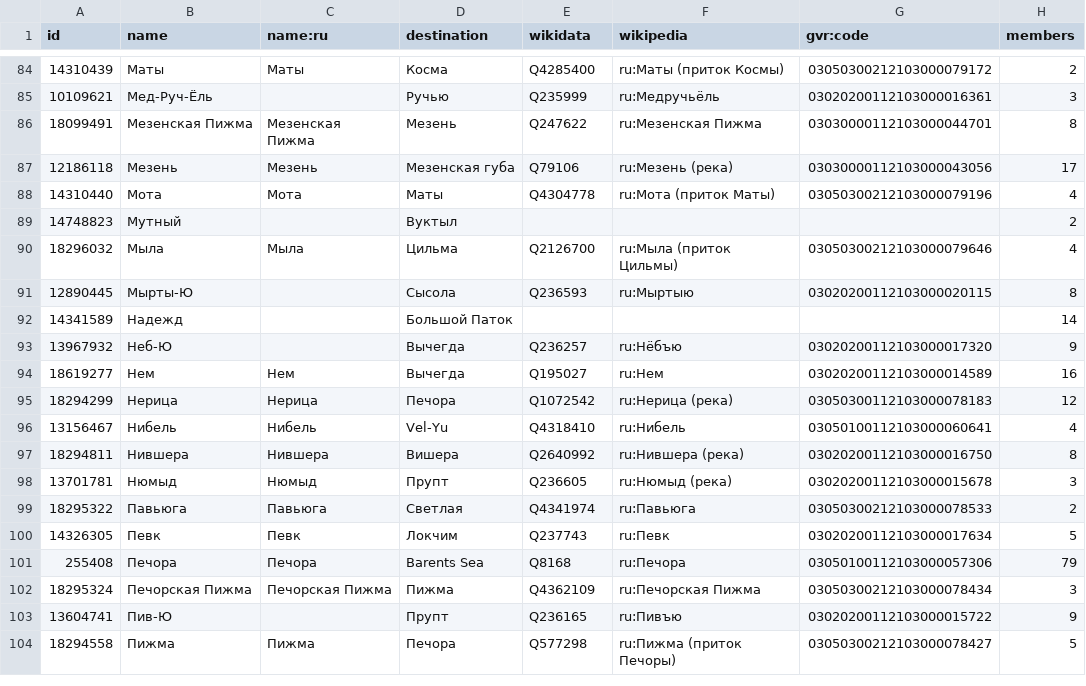
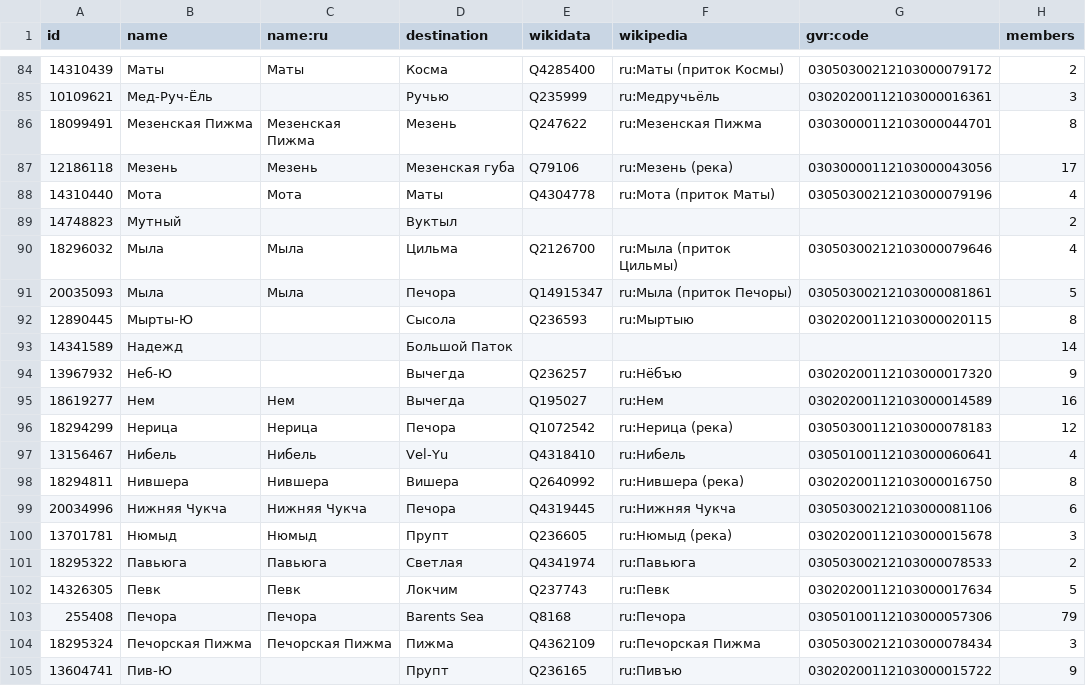
Before and after one commit to sikmir/osm-rivers, a CSV file: komi.csv, drawn as a sheet; only a part is shown, gaps mark what is left out; the shorter side is filled out with more unchanged rows.

```diff
--- a/komi.csv
+++ b/komi.csv
@@ -90,2 +90,3 @@ id,name,name:ru,destination,wikidata,wikipedia,gvr:code,members
 18296032,"Мыла","Мыла","Цильма","Q2126700","ru:Мыла (приток Цильмы)","03050300212103000079646",4
+20035093,"Мыла","Мыла","Печора","Q14915347","ru:Мыла (приток Печоры)","03050300212103000081861",5
 12890445,"Мырты-Ю",,"Сысола","Q236593","ru:Мыртыю","03020200112103000020115",8
@@ -97,2 +98,3 @@ id,name,name:ru,destination,wikidata,wikipedia,gvr:code,members
 18294811,"Нившера","Нившера","Вишера","Q2640992","ru:Нившера (река)","03020200112103000016750",8
+20034996,"Нижняя Чукча","Нижняя Чукча","Печора","Q4319445","ru:Нижняя Чукча","03050300212103000081106",6
 13701781,"Нюмыд","Нюмыд","Прупт","Q236605","ru:Нюмыд (река)","03020200112103000015678",3
```
Also changed, not shown: index.csv, 2 other files.
